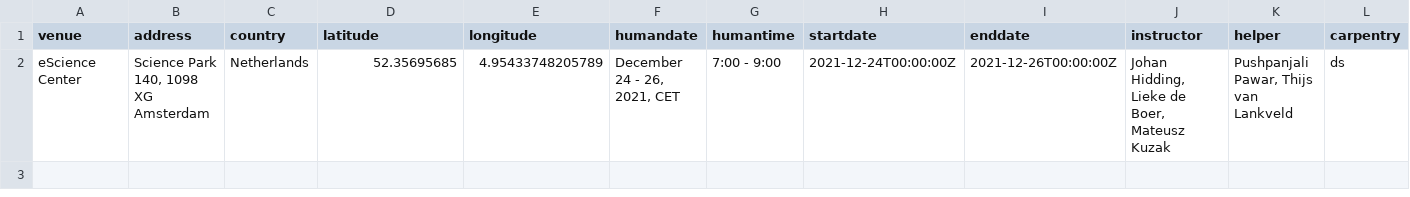
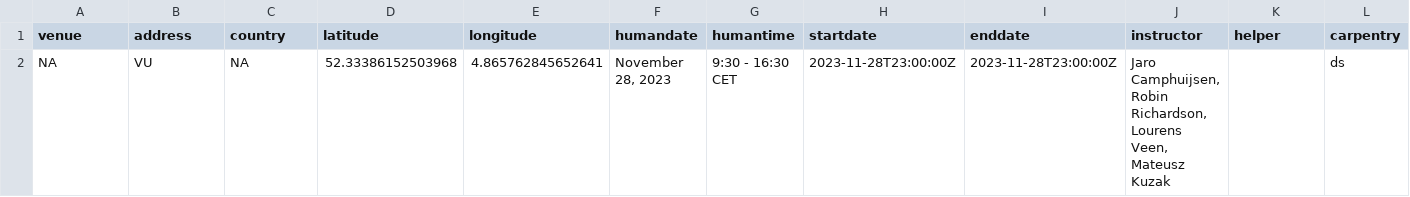
Before and after one commit to esciencecenter-digital-skills/2023-11-28-research-software-support-VU, a CSV file: _data/data.csv, drawn as a sheet; only a part is shown; removed rows and columns are numbered as before the commit, all else as after; rows hold the shown columns only; the diff names each change by its address in the sheet, - before the commit and + after, or states it on an @@ line.

Commit message:
Update workshop data with new data.csv

```diff
--- a/_data/data.csv
+++ b/_data/data.csv
-row 2: eScience Center | Science Park 140, 1098 XG Amsterdam | Netherlands | 52.35695685 | 4.95433748205789 | December 24 - 26, 2021, CET | 7:00 - 9:00 | 2021-12-24T00:00:00Z | 2021-12-26T00:00:00Z | Johan Hidding, Lieke de Boer, Mateusz Kuzak | Pushpanjali Pawar, Thijs van Lankveld | ds
+row 2: NA | VU | NA | 52.33386152503968 | 4.865762845652641 | November 28, 2023 | 9:30 - 16:30 CET | 2023-11-28T23:00:00Z | 2023-11-28T23:00:00Z | Jaro Camphuijsen, Robin Richardson, Lourens Veen, Mateusz Kuzak |  | ds
```
